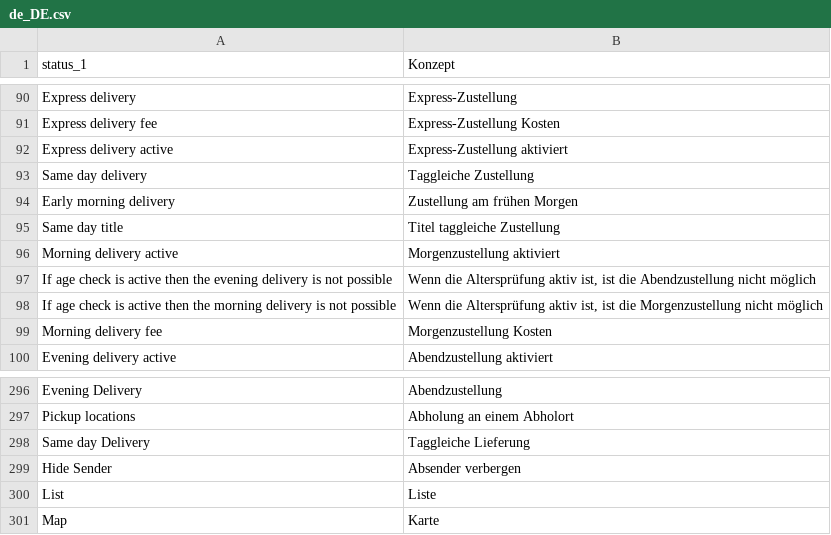
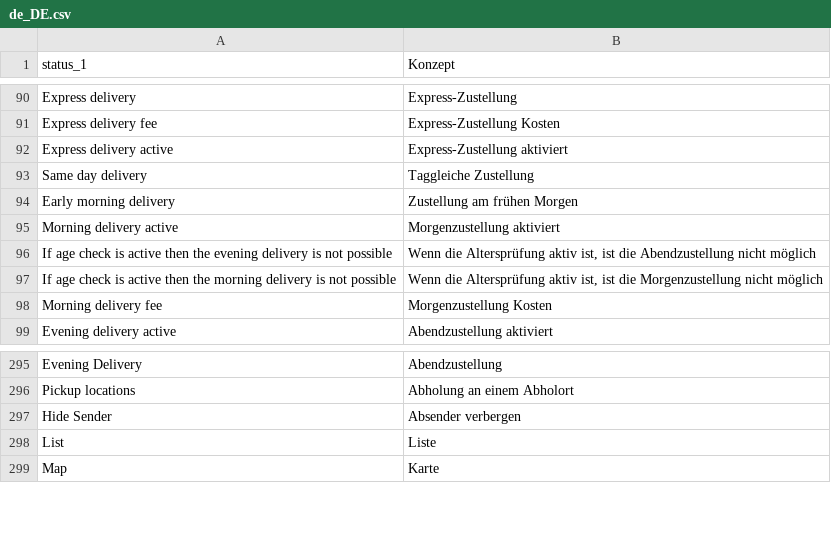
Before and after one commit to myparcelnl/magento, a CSV file: i18n/de_DE.csv, drawn as a sheet; only a part is shown, gaps mark what is left out; the diff names each change by its address in the sheet, - before the commit and + after, or states it on an @@ line.

```diff
--- a/i18n/de_DE.csv
+++ b/i18n/de_DE.csv
-row 95: Same day title | Titel taggleiche Zustellung
-row 298: Same day Delivery | Taggleiche Lieferung
```
Also changed, not shown: i18n/da_DK.csv, i18n/fr_FR.csv, 5 other files.
